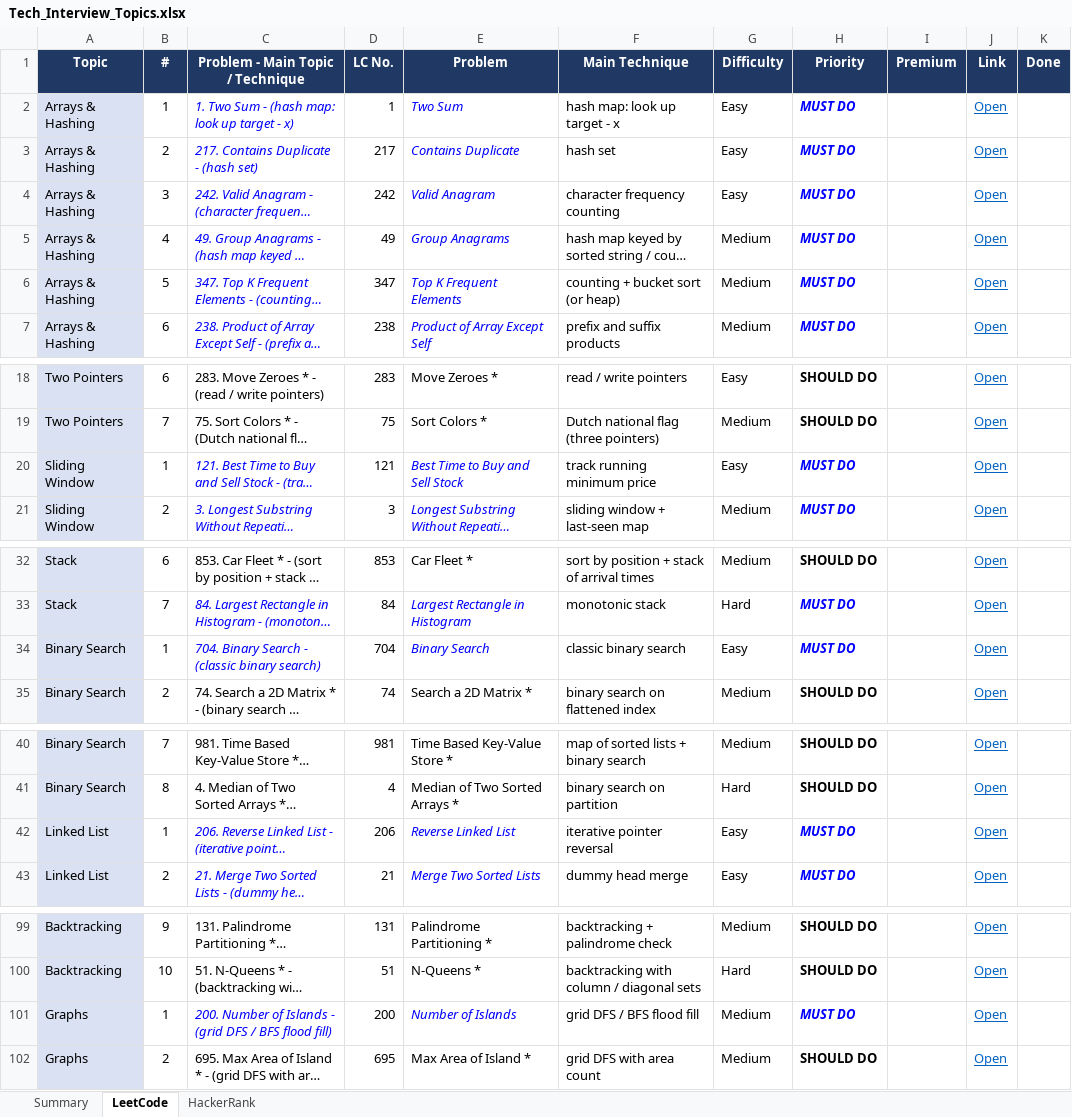
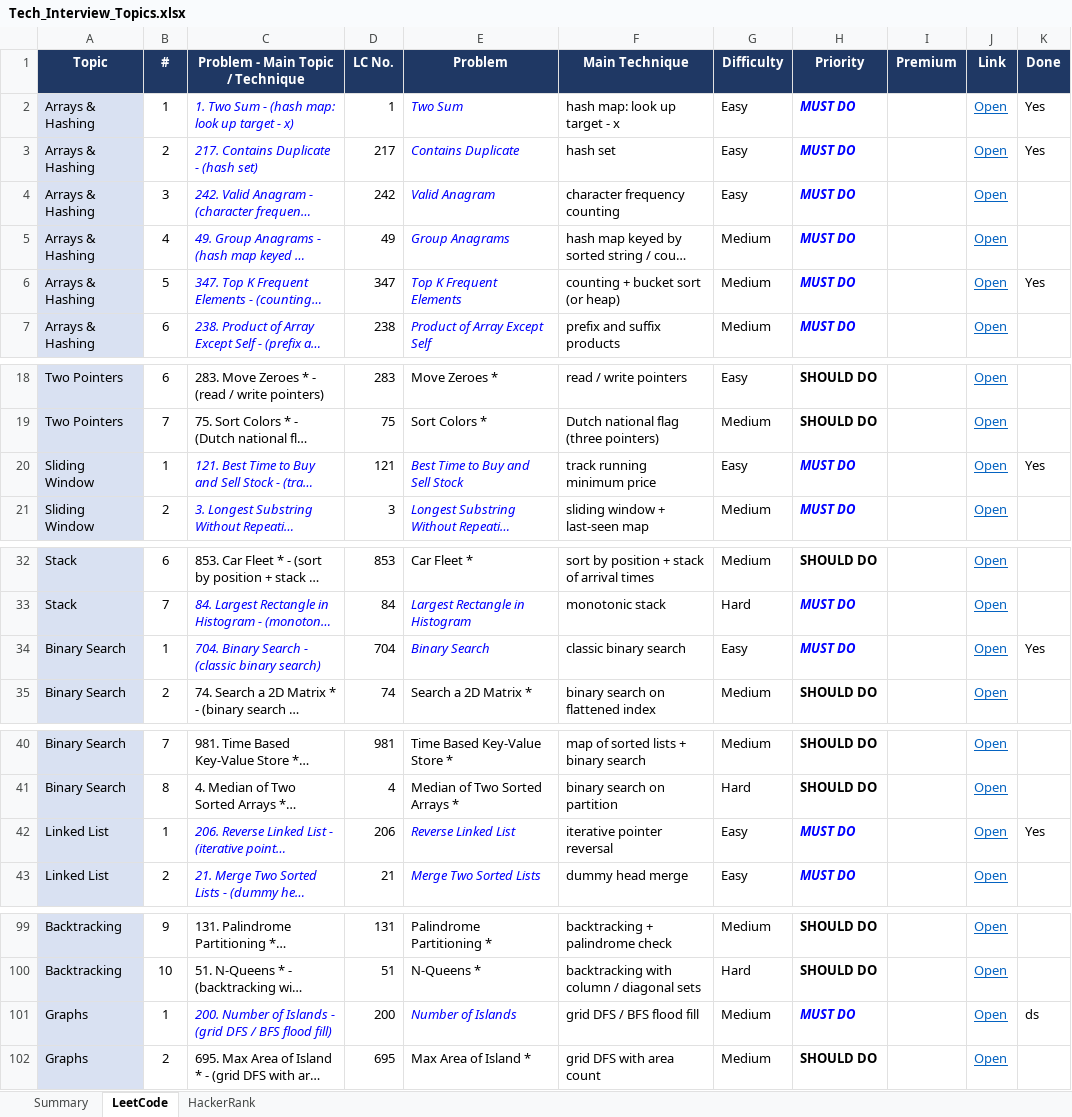
Before and after one commit to CallMeWasabi/competitive-programming, an Excel workbook: docs/Tech_Interview_Topics.xlsx, sheet LeetCode, drawn as a sheet; only a part is shown, gaps mark what is left out; long unchanged cells end in …; values as stored, in another font and other column widths than the file's, no borders; the diff names each change by its address in the sheet, - before the commit and + after, or states it on an @@ line.

```diff
--- a/docs/Tech_Interview_Topics.xlsx (sheet LeetCode)
+++ b/docs/Tech_Interview_Topics.xlsx (sheet LeetCode)
-K2:K3 (Done): (empty)
+K2:K3 (Done): Yes
-K6 (Done): (empty)
+K6 (Done): Yes
-K20 (Done): (empty)
+K20 (Done): Yes
-K34 (Done): (empty)
+K34 (Done): Yes
-K42 (Done): (empty)
+K42 (Done): Yes
-K101 (Done): (empty)
+K101 (Done): ds
```
Also changed, not shown: sheet Summary.
